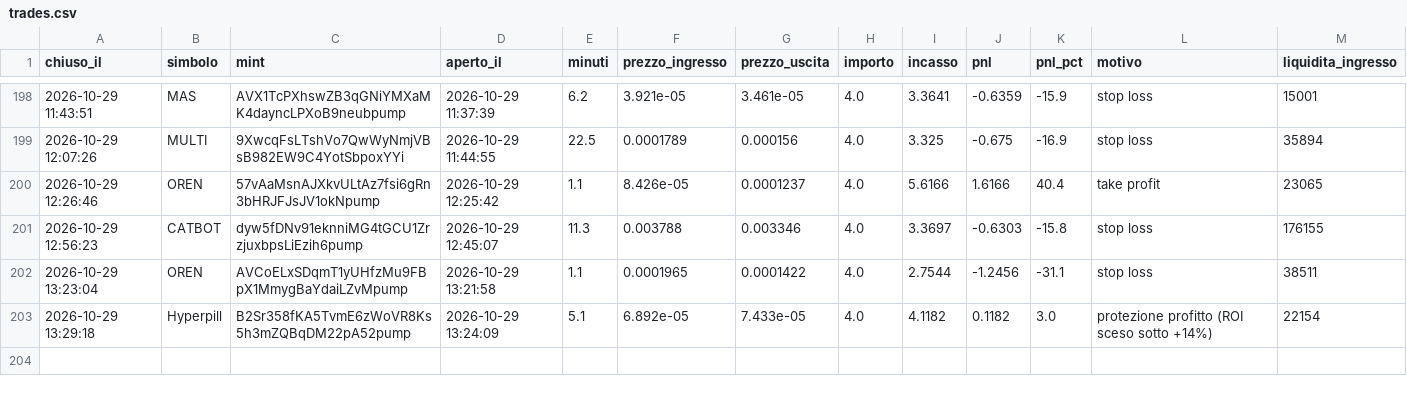
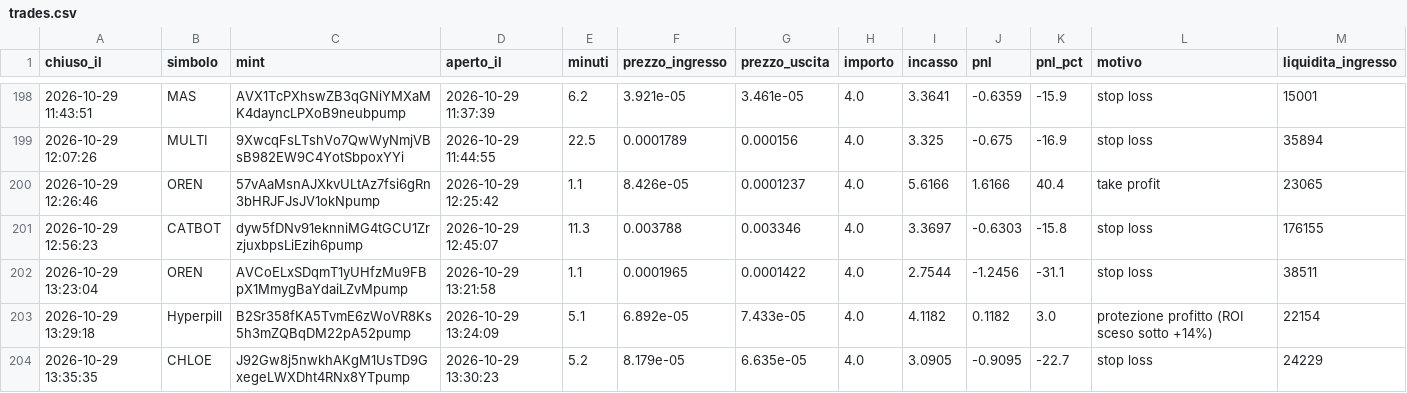
Before and after one commit to rniko1508-ui/Paper-bot, a CSV file: trades.csv, drawn as a sheet; only a part is shown, gaps mark what is left out; the diff names each change by its address in the sheet, - before the commit and + after, or states it on an @@ line.

```diff
--- a/trades.csv
+++ b/trades.csv
+row 204: 2026-10-29 13:35:35 | CHLOE | J92Gw8j5nwkhAKgM1UsTD9GxegeLWXDht4RNx8YTpump | 2026-10-29 13:30:23 | 5.2 | 8.179e-05 | 6.635e-05 | 4.0 | 3.0905 | -0.9095 | -22.7 | stop loss | 24229
```
Also changed, not shown: observations.csv, 2 other files.
